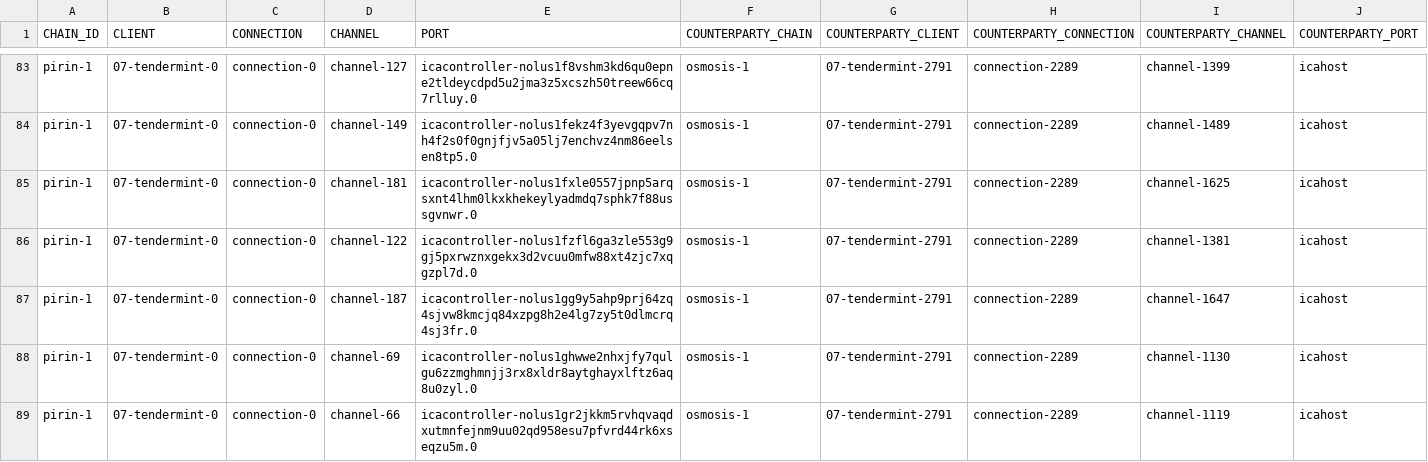
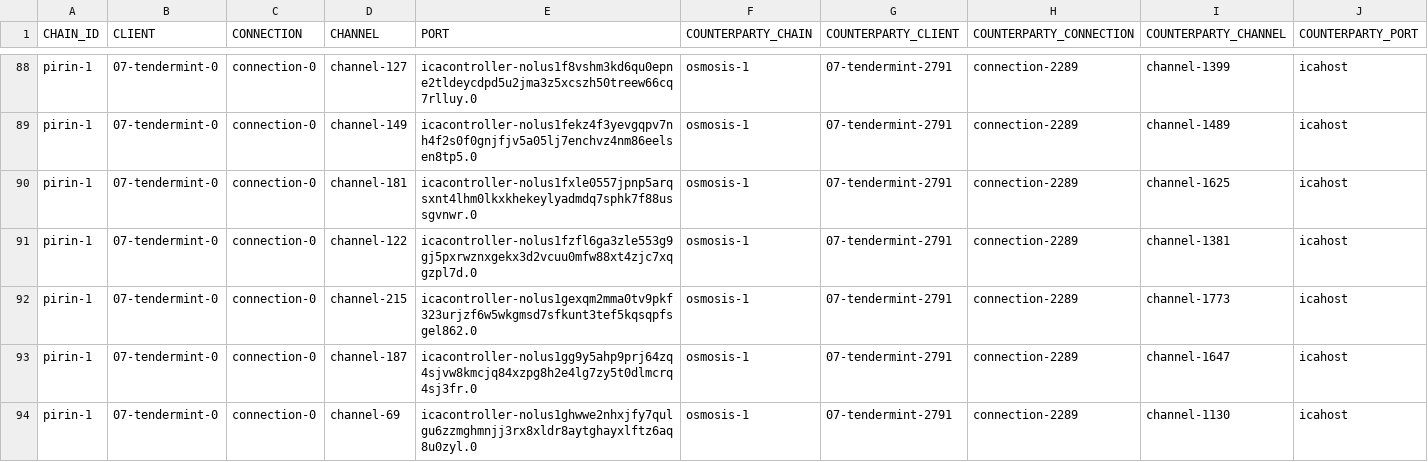
Before and after one commit to clemensgg/ibc-tables, a CSV file: nolus/ibc_table.csv, drawn as a sheet; only a part is shown, gaps mark what is left out; the shorter side is filled out with more unchanged rows; the diff covers the shown part only; the diff names each change by its address in the sheet, - before the commit and + after, or states it on an @@ line.

```diff
--- a/nolus/ibc_table.csv
+++ b/nolus/ibc_table.csv
+row 92: pirin-1 | 07-tendermint-0 | connection-0 | channel-215 | icacontroller-nolus1gexqm2mma0tv9pkf323urjzf6w5wkgmsd7sfkunt3tef5kqsqpfsgel862.0 | osmosis-1 | 07-tendermint-2791 | connection-2289 | channel-1773 | icahost
```
Also changed, not shown: 10 added rows elsewhere in this file.
